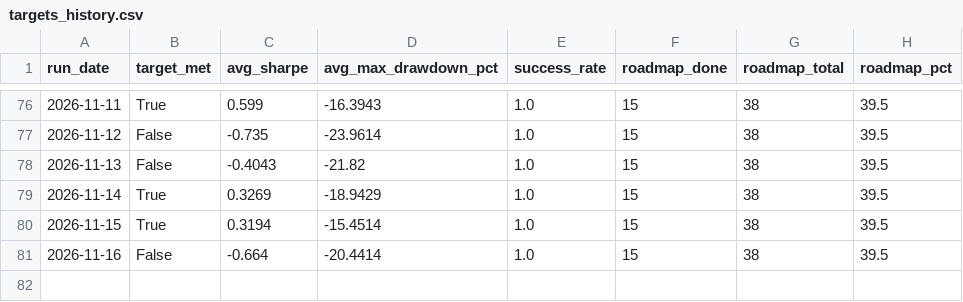
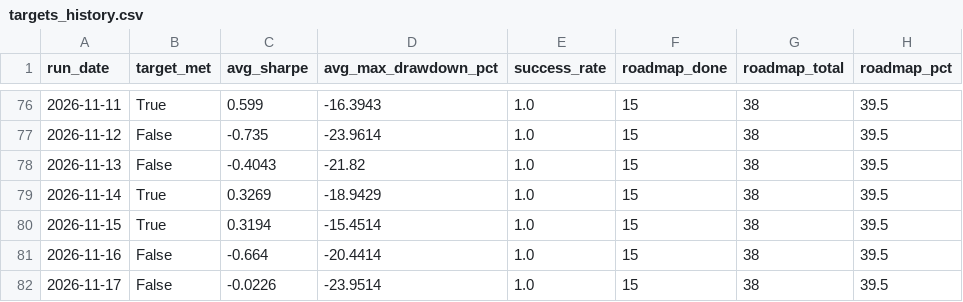
Before and after one commit to ThutoMo35/African-Stock-Exchange, a CSV file: reports/targets_history.csv, drawn as a sheet; only a part is shown, gaps mark what is left out.

```diff
--- a/reports/targets_history.csv
+++ b/reports/targets_history.csv
@@ -81 +81,2 @@ run_date,target_met,avg_sharpe,avg_max_drawdown_pct,success_rate,roadmap_done,ro
 2026-11-16,False,-0.664,-20.4414,1.0,15,38,39.5
+2026-11-17,False,-0.0226,-23.9514,1.0,15,38,39.5
```
Also changed, not shown: reports/history.csv, 3 other files.
